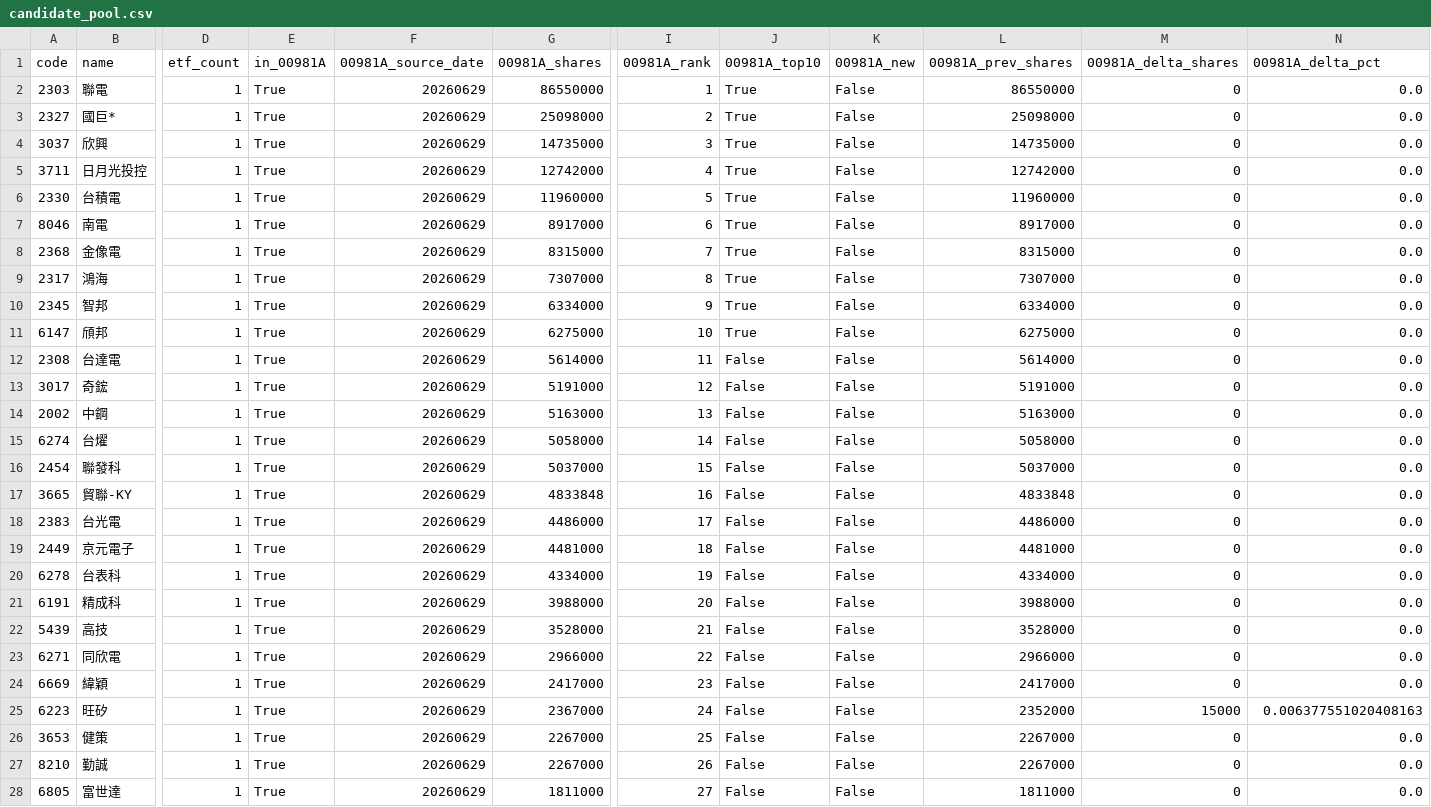
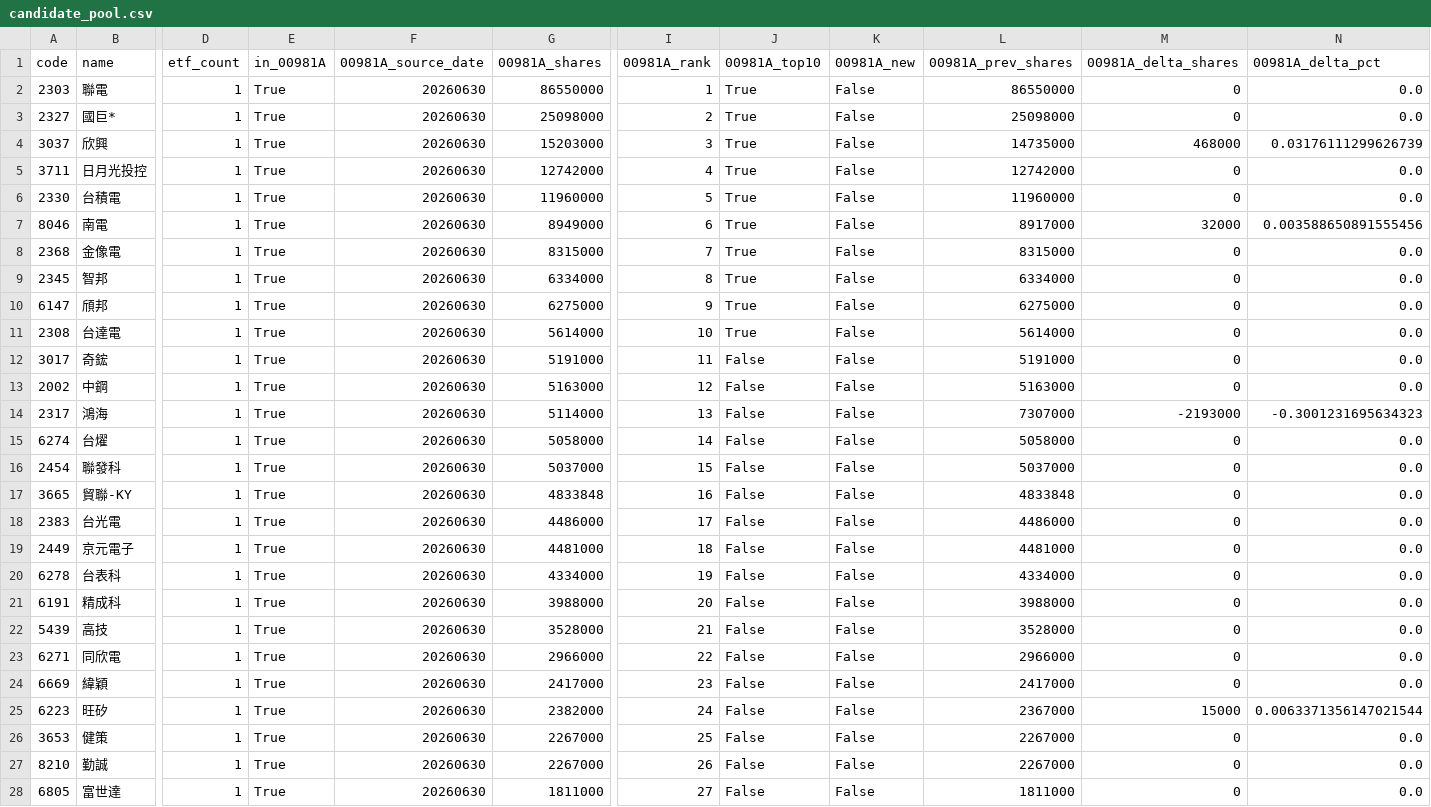
Before and after one commit to 4ru1013/taiwan-stock-screen, a CSV file: output/candidate_pool.csv, drawn as a sheet; only a part is shown, gaps mark what is left out; removed rows and columns are numbered as before the commit, all else as after; rows hold the shown columns only; the diff covers the shown part only; the diff names each change by its address in the sheet, - before the commit and + after, or states it on an @@ line.

```diff
--- a/output/candidate_pool.csv
+++ b/output/candidate_pool.csv
-F2:F8 (00981A_source_date): 20260629
+F2:F8 (00981A_source_date): 20260630
-G4 (00981A_shares): 14735000
+G4 (00981A_shares): 15203000
-M4 (00981A_delta_shares): 0
+M4 (00981A_delta_shares): 468000
-N4 (00981A_delta_pct): 0.0
+N4 (00981A_delta_pct): 0.03176111299626739
-G7 (00981A_shares): 8917000
+G7 (00981A_shares): 8949000
-M7 (00981A_delta_shares): 0
+M7 (00981A_delta_shares): 32000
-N7 (00981A_delta_pct): 0.0
+N7 (00981A_delta_pct): 0.003588650891555456
-row 9: 2317 | 鴻海 | 1 | True | 20260629 | 7307000 | 8 | True | False | 7307000 | 0 | 0.0
-F9:F13 (00981A_source_date): 20260629
+F9:F13 (00981A_source_date): 20260630
-I9 (00981A_rank): 9
+I9 (00981A_rank): 8
-I10 (00981A_rank): 10
+I10 (00981A_rank): 9
-I11 (00981A_rank): 11
+I11 (00981A_rank): 10
-J11 (00981A_top10): False
+J11 (00981A_top10): True
-I12 (00981A_rank): 12
+I12 (00981A_rank): 11
-I13 (00981A_rank): 13
+I13 (00981A_rank): 12
+row 14: 2317 | 鴻海 | 1 | True | 20260630 | 5114000 | 13 | False | False | 7307000 | -2193000 | -0.3001231695634323
-F15:F28 (00981A_source_date): 20260629
+F15:F28 (00981A_source_date): 20260630
-G25 (00981A_shares): 2367000
+G25 (00981A_shares): 2382000
-L25 (00981A_prev_shares): 2352000
+L25 (00981A_prev_shares): 2367000
-N25 (00981A_delta_pct): 0.006377551020408163
+N25 (00981A_delta_pct): 0.0063371356147021544
```
Also changed, not shown: 2 added rows, 2 removed rows and 36 edited cells elsewhere in this file, data/raw/etf_holdings_latest.csv, data/raw/prices_latest.csv, 4 other files.
